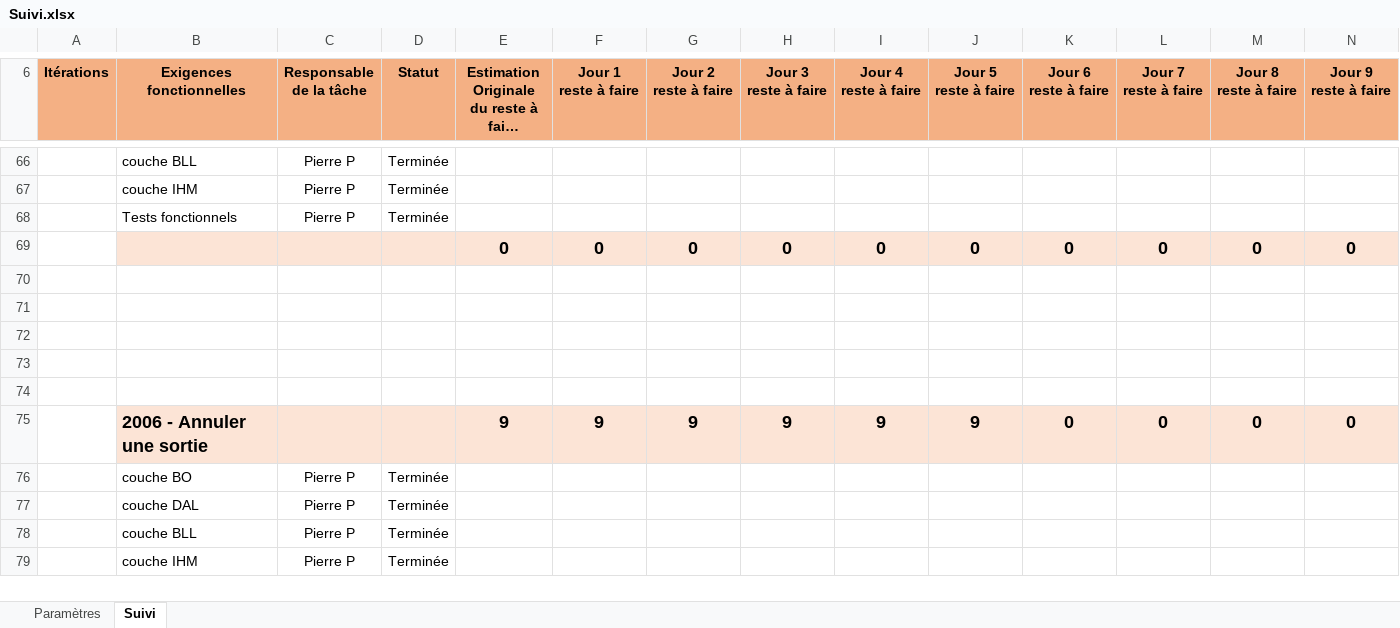
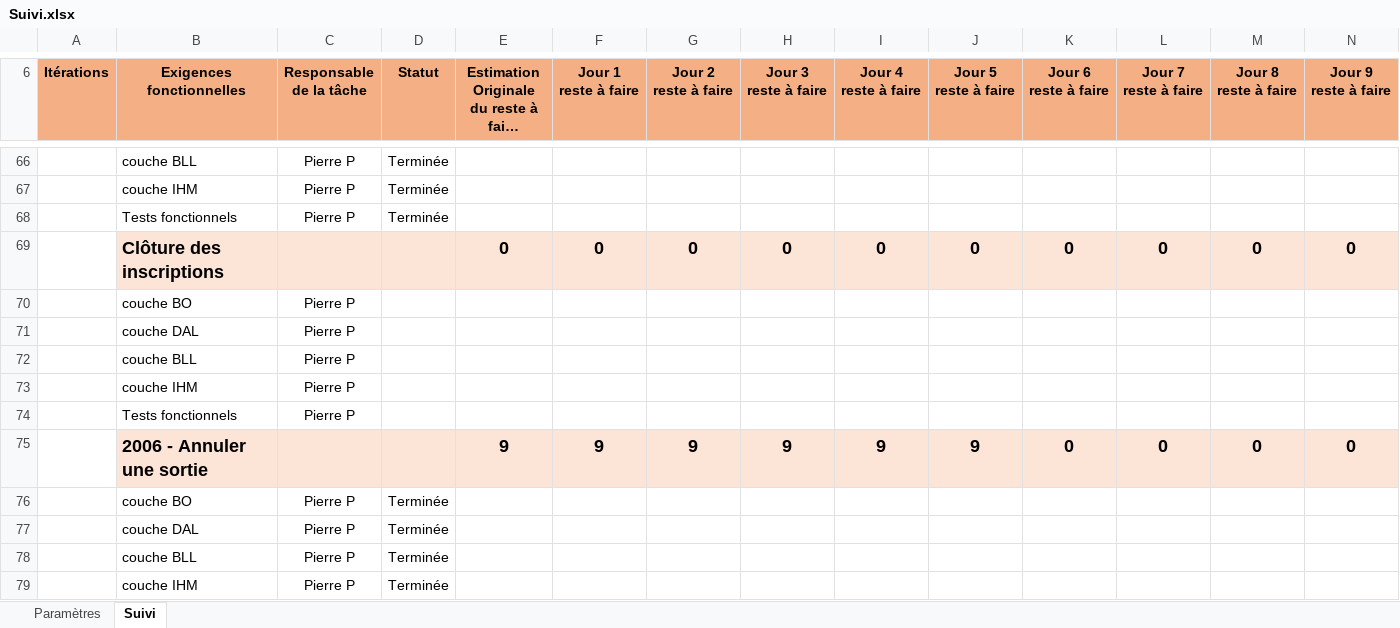
Before and after one commit to gaelherambourg/sorties.com, an Excel workbook: Suivi.xlsx, sheet Suivi, drawn as a sheet; only a part is shown, gaps mark what is left out; long unchanged cells end in …; values as stored, in another font and other column widths than the file's, no borders; rows hold the shown columns only; the diff names each change by its address in the sheet, - before the commit and + after, or states it on an @@ line.

```diff
--- a/Suivi.xlsx (sheet Suivi)
+++ b/Suivi.xlsx (sheet Suivi)
-B69 (Exigences fonctionnelles): (empty)
+B69 (Exigences fonctionnelles): Clôture des inscriptions
-row 70: (empty)
+row 70:  | couche BO | Pierre P
-row 71: (empty)
+row 71:  | couche DAL | Pierre P
-row 72: (empty)
+row 72:  | couche BLL | Pierre P
-row 73: (empty)
+row 73:  | couche IHM | Pierre P
-row 74: (empty)
+row 74:  | Tests fonctionnels | Pierre P
```
Also changed, not shown: charts or pictures, 4 other files.
